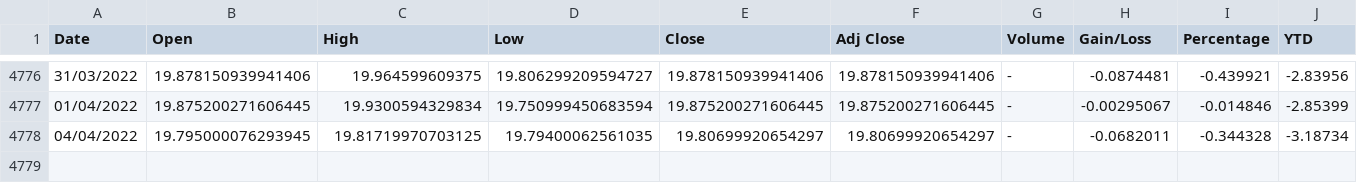
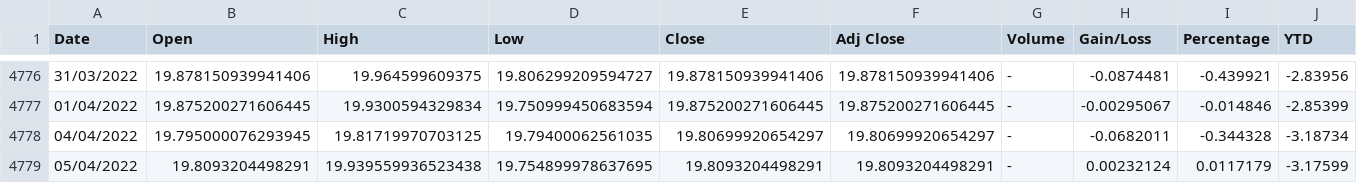
Before and after one commit to juanjmtzs/Mexican-Market-Stats, a CSV file: MXNUSD_HISTORY.csv, drawn as a sheet; only a part is shown, gaps mark what is left out.

```diff
--- a/MXNUSD_HISTORY.csv
+++ b/MXNUSD_HISTORY.csv
@@ -4778 +4778,2 @@
 04/04/2022,19.795000076293945,19.81719970703125,19.79400062561035,19.80699920654297,19.80699920654297,-,-0.0682011,-0.344328,-3.18734
+05/04/2022,19.8093204498291,19.939559936523438,19.754899978637695,19.8093204498291,19.8093204498291,-,0.00232124,0.0117179,-3.17599
```
Also changed, not shown: IPC_HISTORY.csv, MME_HISTORY.csv, 8 other files.
